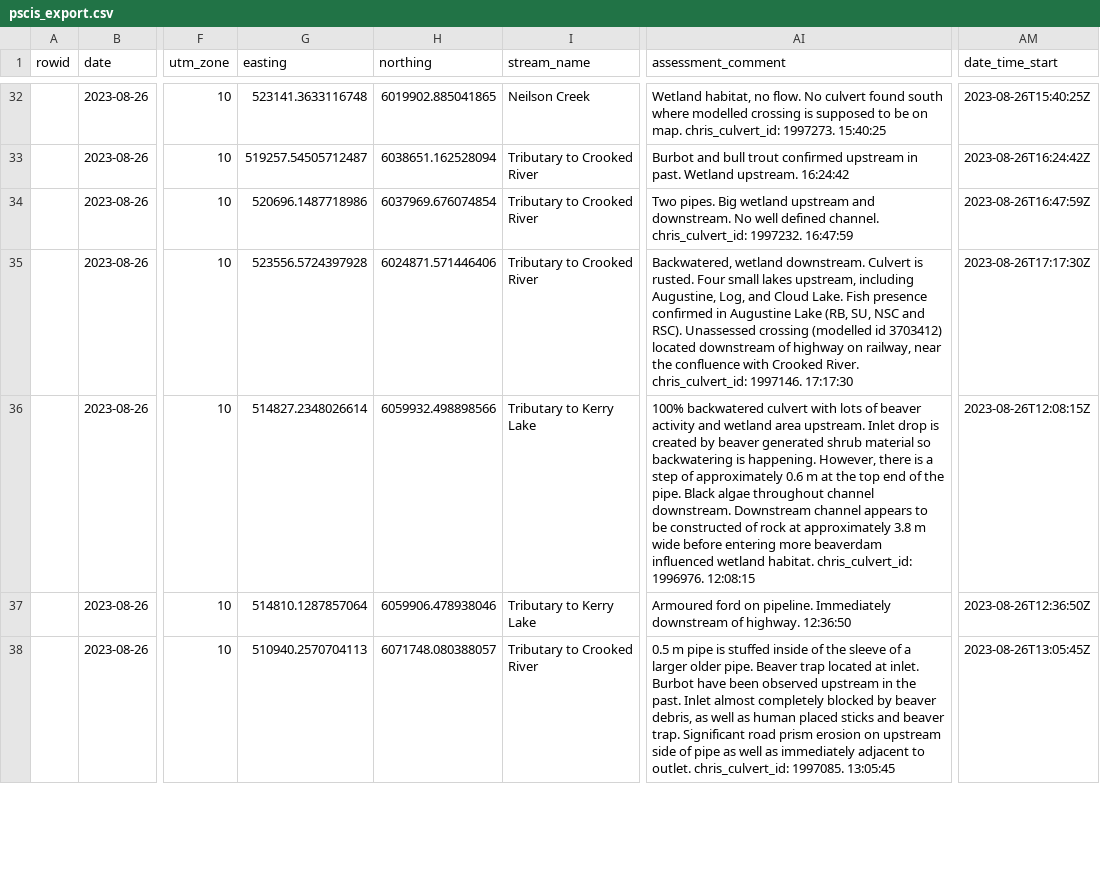
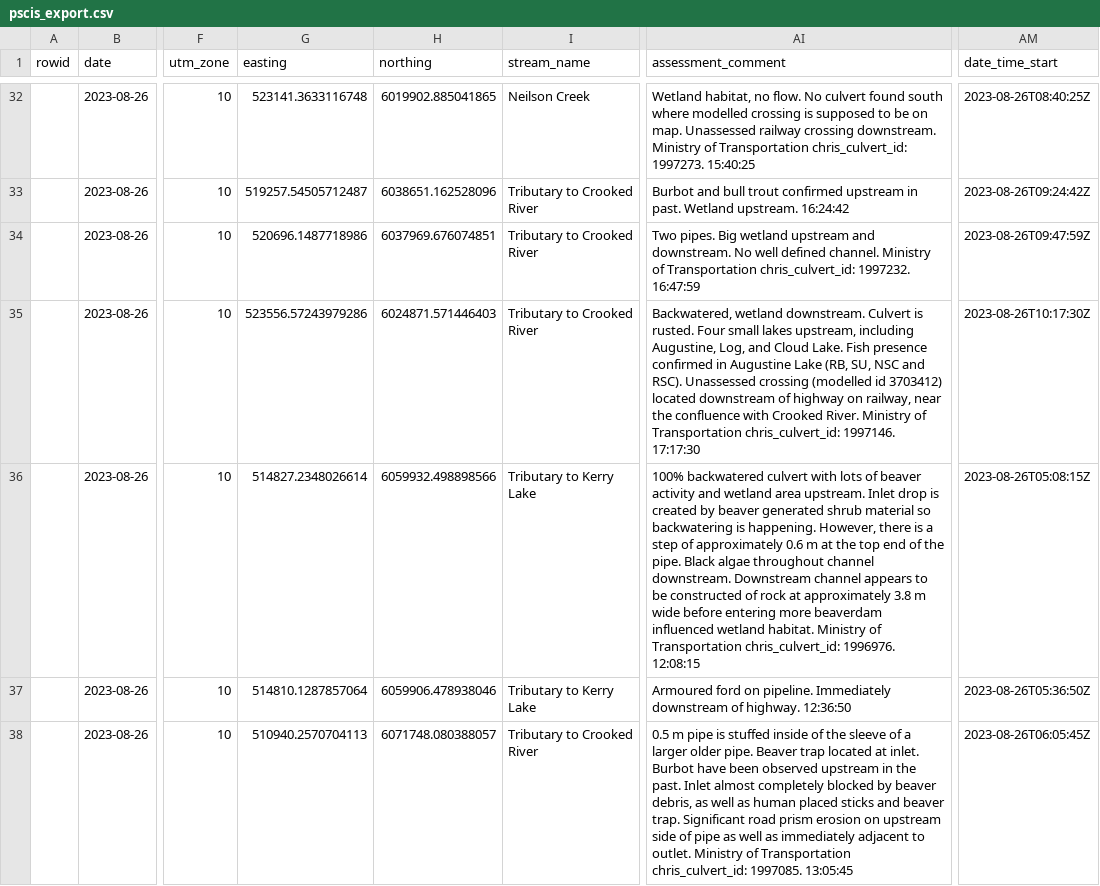
Before and after one commit to lucy-schick/fish_passage_peace_2023_reporting, a CSV file: data/dff/pscis_export.csv, drawn as a sheet; only a part is shown, gaps mark what is left out; the diff covers the shown part only; the diff names each change by its address in the sheet, - before the commit and + after, or states it on an @@ line.

```diff
--- a/data/dff/pscis_export.csv
+++ b/data/dff/pscis_export.csv
-AI32 (assessment_comment): …on map. chris_culvert_id: 1997273.…
+AI32 (assessment_comment): …on map. Unassessed railway crossing downstream. Ministry of Transportation chris_culvert_id: 1997273.…
-AM32 (date_time_start): 2023-08-26T15:40:25Z
+AM32 (date_time_start): 2023-08-26T08:40:25Z
-H33 (northing): 6038651.162528094
+H33 (northing): 6038651.162528096
-AM33 (date_time_start): 2023-08-26T16:24:42Z
+AM33 (date_time_start): 2023-08-26T09:24:42Z
-H34 (northing): 6037969.676074854
+H34 (northing): 6037969.676074851
-AI34 (assessment_comment): …defined channel. chris_culvert_id: 1997232.…
+AI34 (assessment_comment): …defined channel. Ministry of Transportation chris_culvert_id: 1997232.…
-AM34 (date_time_start): 2023-08-26T16:47:59Z
+AM34 (date_time_start): 2023-08-26T09:47:59Z
-G35 (easting): 523556.5724397928
+G35 (easting): 523556.57243979286
-H35 (northing): 6024871.571446406
+H35 (northing): 6024871.571446403
-AI35 (assessment_comment): …Crooked River. chris_culvert_id: 1997146.…
+AI35 (assessment_comment): …Crooked River. Ministry of Transportation chris_culvert_id: 1997146.…
-AM35 (date_time_start): 2023-08-26T17:17:30Z
+AM35 (date_time_start): 2023-08-26T10:17:30Z
-AI36 (assessment_comment): …wetland habitat. chris_culvert_id: 1996976.…
+AI36 (assessment_comment): …wetland habitat. Ministry of Transportation chris_culvert_id: 1996976.…
-AM36 (date_time_start): 2023-08-26T12:08:15Z
+AM36 (date_time_start): 2023-08-26T05:08:15Z
-AM37 (date_time_start): 2023-08-26T12:36:50Z
+AM37 (date_time_start): 2023-08-26T05:36:50Z
-AI38 (assessment_comment): …to outlet. chris_culvert_id: 1997085.…
+AI38 (assessment_comment): …to outlet. Ministry of Transportation chris_culvert_id: 1997085.…
-AM38 (date_time_start): 2023-08-26T13:05:45Z
+AM38 (date_time_start): 2023-08-26T06:05:45Z
```
Also changed, not shown: 145 edited cells elsewhere in this file.
